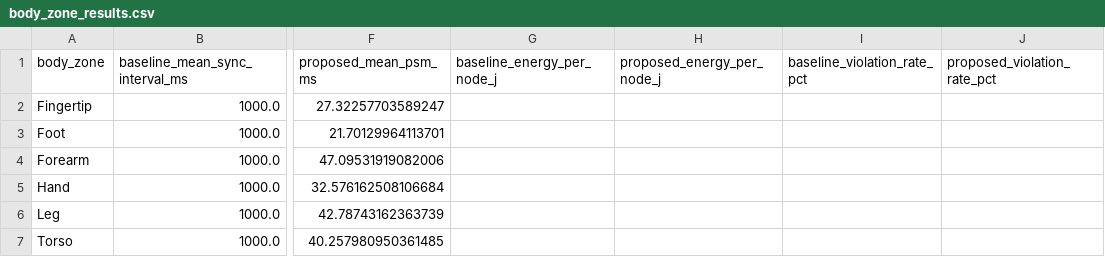
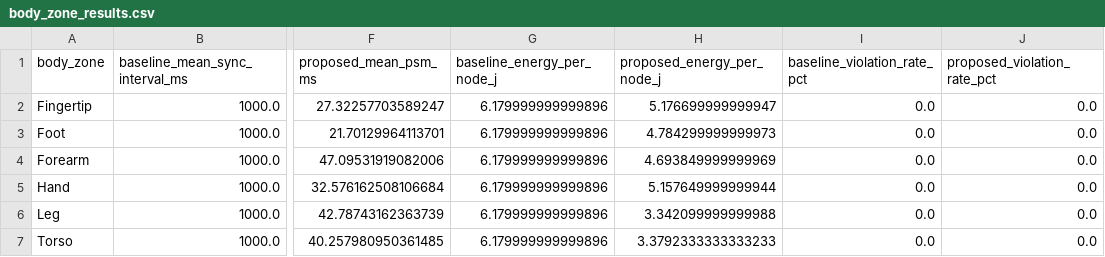
Before and after one commit to tejalg53/Patent5-PSDT, a CSV file: results/aggregates/body_zone_results.csv, drawn as a sheet; only a part is shown, gaps mark what is left out; the diff names each change by its address in the sheet, - before the commit and + after, or states it on an @@ line.

Commit message:
Sprint 12 Deliverable 15 fix: populate per-zone energy-per-node and violation-rate columns in body_zone_results.csv (previously blank due to a key-name mismatch); core/scenario/scalability tables re-verified byte-identical (deterministic)

```diff
--- a/results/aggregates/body_zone_results.csv
+++ b/results/aggregates/body_zone_results.csv
-G2:G7 (baseline_energy_per_node_j): (empty)
+G2:G7 (baseline_energy_per_node_j): 6.179999999999896
-H2 (proposed_energy_per_node_j): (empty)
+H2 (proposed_energy_per_node_j): 5.176699999999947
-I2:I7 (baseline_violation_rate_pct): (empty)
+I2:I7 (baseline_violation_rate_pct): 0.0
-J2:J7 (proposed_violation_rate_pct): (empty)
+J2:J7 (proposed_violation_rate_pct): 0.0
-H3 (proposed_energy_per_node_j): (empty)
+H3 (proposed_energy_per_node_j): 4.784299999999973
-H4 (proposed_energy_per_node_j): (empty)
+H4 (proposed_energy_per_node_j): 4.693849999999969
-H5 (proposed_energy_per_node_j): (empty)
+H5 (proposed_energy_per_node_j): 5.157649999999944
-H6 (proposed_energy_per_node_j): (empty)
+H6 (proposed_energy_per_node_j): 3.342099999999988
-H7 (proposed_energy_per_node_j): (empty)
+H7 (proposed_energy_per_node_j): 3.3792333333333233
```
Also changed, not shown: 1 other file.
